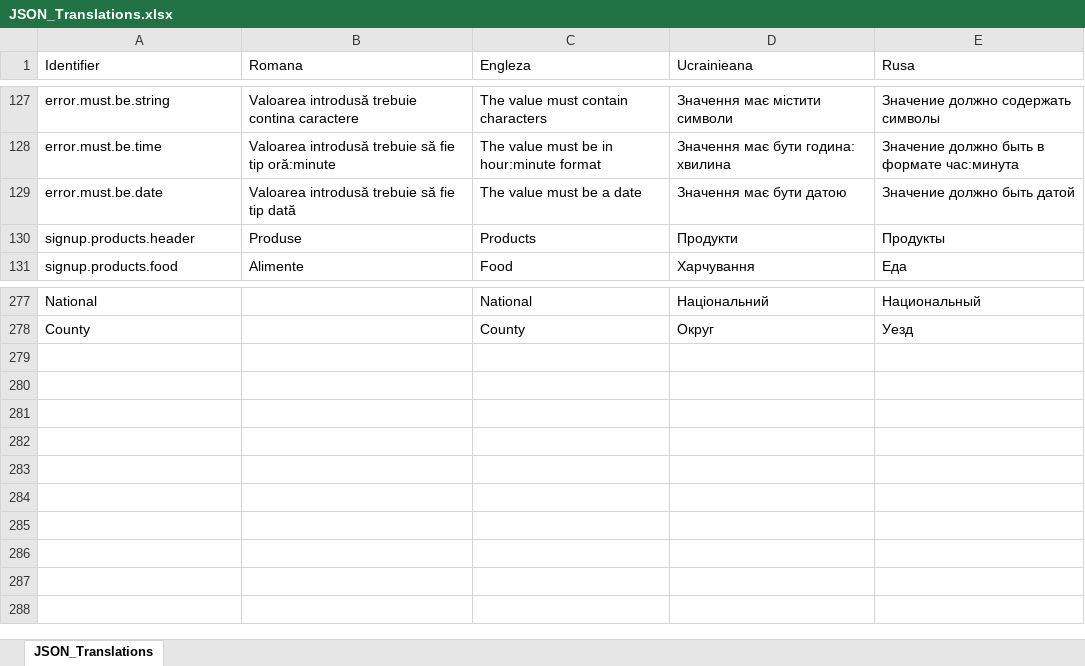
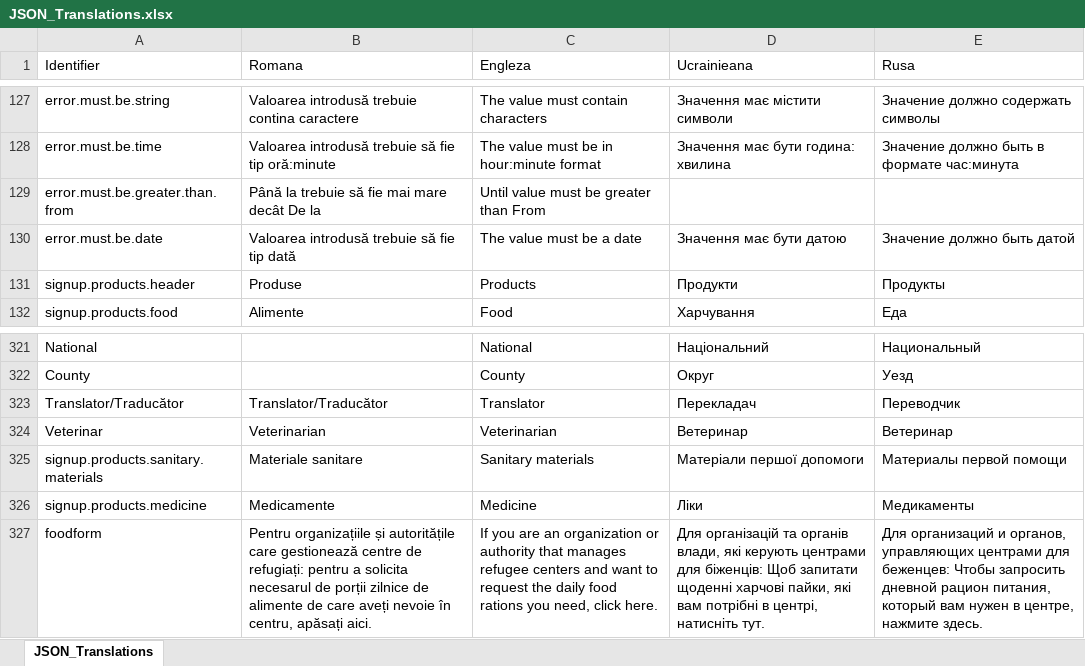
Before and after one commit to code4romania/war-support-sprijin-de-urgenta-client, an Excel workbook: scripts/translate/JSON_Translations.xlsx, sheet JSON_Translations, drawn as a sheet; only a part is shown, gaps mark what is left out; values as stored, in another font and other column widths than the file's, no borders; the diff covers the shown part only; the diff names each change by its address in the sheet, - before the commit and + after, or states it on an @@ line.

Commit message:
Adds a new type (Food Form)

```diff
--- a/scripts/translate/JSON_Translations.xlsx (sheet JSON_Translations)
+++ b/scripts/translate/JSON_Translations.xlsx (sheet JSON_Translations)
+row 129: error.must.be.greater.than.from | Până la trebuie să fie mai mare decât De la | Until value must be greater than From
+row 323: Translator/Traducător | Translator/Traducător | Translator | Перекладач | Переводчик
+row 324: Veterinar | Veterinarian | Veterinarian | Ветеринар | Ветеринар
+row 325: signup.products.sanitary.materials | Materiale sanitare | Sanitary materials | Матеріали першої допомоги | Материалы первой помощи
+row 326: signup.products.medicine | Medicamente | Medicine | Ліки | Медикаменты
+row 327: foodform | Pentru organizațiile și autoritățile care gestionează centre de refugiați: pentru a solicita necesarul de porții zilnice de alimente de care aveți nevoie în centru, apăsați aici. | If you are an organization or authority that manages refugee centers and want to request the daily food rations you need, click here. | Для організацій та органів влади, які керують центрами для біженців: Щоб запитати щоденні харчові пайки, які вам потрібні в центрі, натисніть тут. | Для организаций и органов, управляющих центрами для беженцев: Чтобы запросить дневной рацион питания, который вам нужен в центре, нажмите здесь.
```
Also changed, not shown: 43 added rows elsewhere in this sheet, 10 other files.
